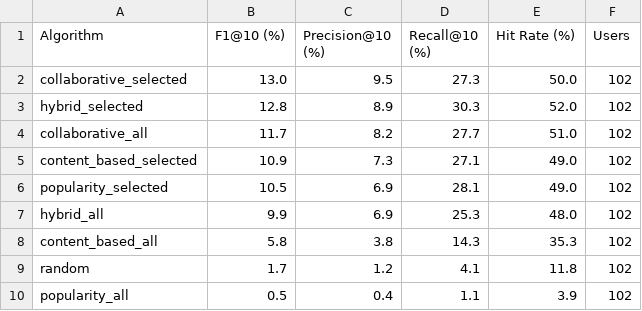
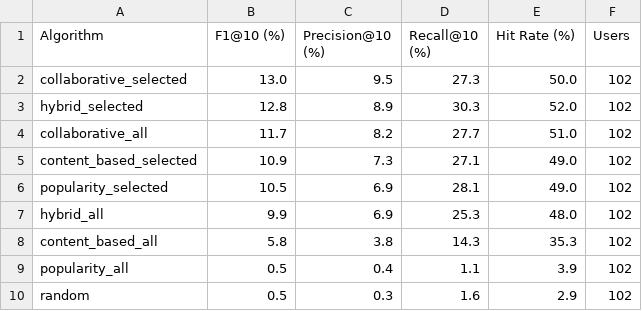
Before and after one commit to mardhiat/PKU_RECOMMENDER_APP, a CSV file: preference_evaluation_summary_TFIDF.csv, drawn as a sheet; removed rows and columns are numbered as before the commit, all else as after; the diff names each change by its address in the sheet, - before the commit and + after, or states it on an @@ line.

```diff
--- a/preference_evaluation_summary_TFIDF.csv
+++ b/preference_evaluation_summary_TFIDF.csv
-row 9: random | 1.7 | 1.2 | 4.1 | 11.8 | 102
+row 10: random | 0.5 | 0.3 | 1.6 | 2.9 | 102
```
Also changed, not shown: recommendations_summary_TFIDF.csv, stage5_perspective1_liked_and_safe_TFIDF.csv, 31 other files.
